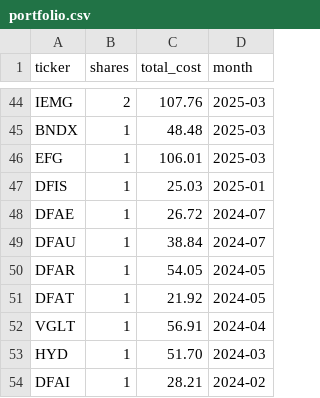
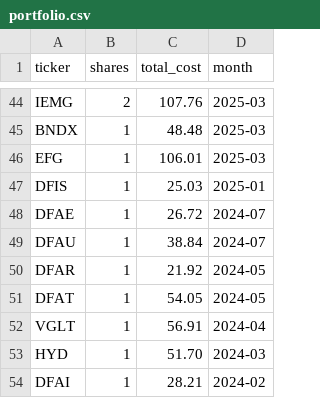
Before and after one commit to lbj2424/samstocks, a CSV file: portfolio.csv, drawn as a sheet; only a part is shown, gaps mark what is left out.

Commit message:
Update portfolio.csv

```diff
--- a/portfolio.csv
+++ b/portfolio.csv
@@ -49,4 +49,4 @@ DFAE,1,26.72,2024-07
 DFAU,1,38.84,2024-07
-DFAR,1,54.05,2024-05
-DFAT,1,21.92,2024-05
+DFAR,1,21.92,2024-05
+DFAT,1,54.05,2024-05
 VGLT,1,56.91,2024-04
```
